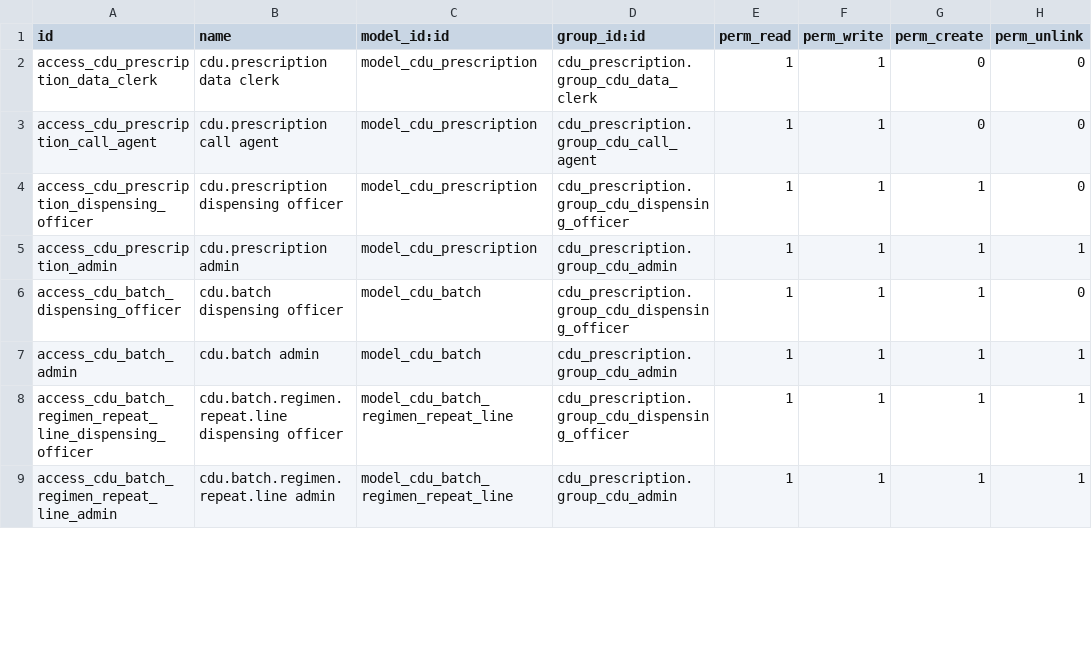
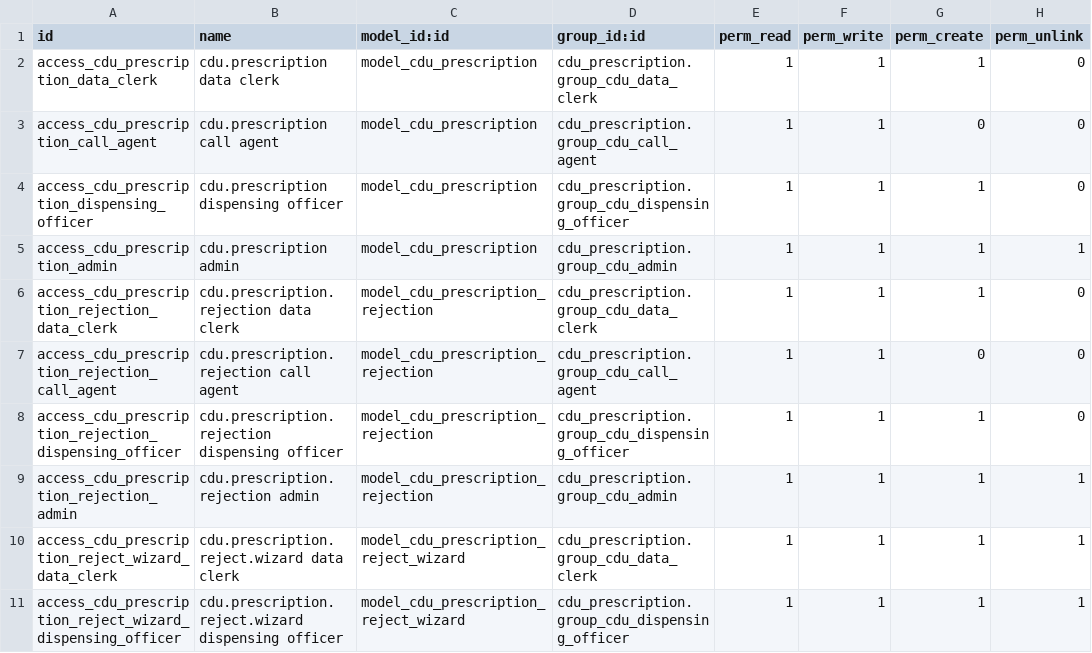
Before and after one commit to Bonolo-Health-CDU/bahmni-docker, a CSV file: bahmni-standard/extra-odoo-addons/cdu_prescription/security/ir.model.access.csv, drawn as a sheet; only a part is shown; the shorter side is filled out with more unchanged rows; the diff covers the shown part only.

```diff
--- a/bahmni-standard/extra-odoo-addons/cdu_prescription/security/ir.model.access.csv
+++ b/bahmni-standard/extra-odoo-addons/cdu_prescription/security/ir.model.access.csv
@@ -1,3 +1,3 @@
 id,name,model_id:id,group_id:id,perm_read,perm_write,perm_create,perm_unlink
-access_cdu_prescription_data_clerk,cdu.prescription data clerk,model_cdu_prescription,cdu_prescription.group_cdu_data_clerk,1,1,0,0
+access_cdu_prescription_data_clerk,cdu.prescription data clerk,model_cdu_prescription,cdu_prescription.group_cdu_data_clerk,1,1,1,0
 access_cdu_prescription_call_agent,cdu.prescription call agent,model_cdu_prescription,cdu_prescription.group_cdu_call_agent,1,1,0,0
@@ -5 +5,7 @@ access_cdu_prescription_dispensing_officer,cdu.prescription dispensing officer,m
 access_cdu_prescription_admin,cdu.prescription admin,model_cdu_prescription,cdu_prescription.group_cdu_admin,1,1,1,1
+access_cdu_prescription_rejection_data_clerk,cdu.prescription.rejection data clerk,model_cdu_prescription_rejection,cdu_prescription.group_cdu_data_clerk,1,1,1,0
+access_cdu_prescription_rejection_call_agent,cdu.prescription.rejection call agent,model_cdu_prescription_rejection,cdu_prescription.group_cdu_call_agent,1,1,0,0
+access_cdu_prescription_rejection_dispensing_officer,cdu.prescription.rejection dispensing officer,model_cdu_prescription_rejection,cdu_prescription.group_cdu_dispensing_officer,1,1,1,0
+access_cdu_prescription_rejection_admin,cdu.prescription.rejection admin,model_cdu_prescription_rejection,cdu_prescription.group_cdu_admin,1,1,1,1
+access_cdu_prescription_reject_wizard_data_clerk,cdu.prescription.reject.wizard data clerk,model_cdu_prescription_reject_wizard,cdu_prescription.group_cdu_data_clerk,1,1,1,1
+access_cdu_prescription_reject_wizard_dispensing_officer,cdu.prescription.reject.wizard dispensing officer,model_cdu_prescription_reject_wizard,cdu_prescription.group_cdu_dispensing_officer,1,1,1,1
```
Also changed, not shown: 7 added rows and 5 edited cells elsewhere in this file, 27 other files.
